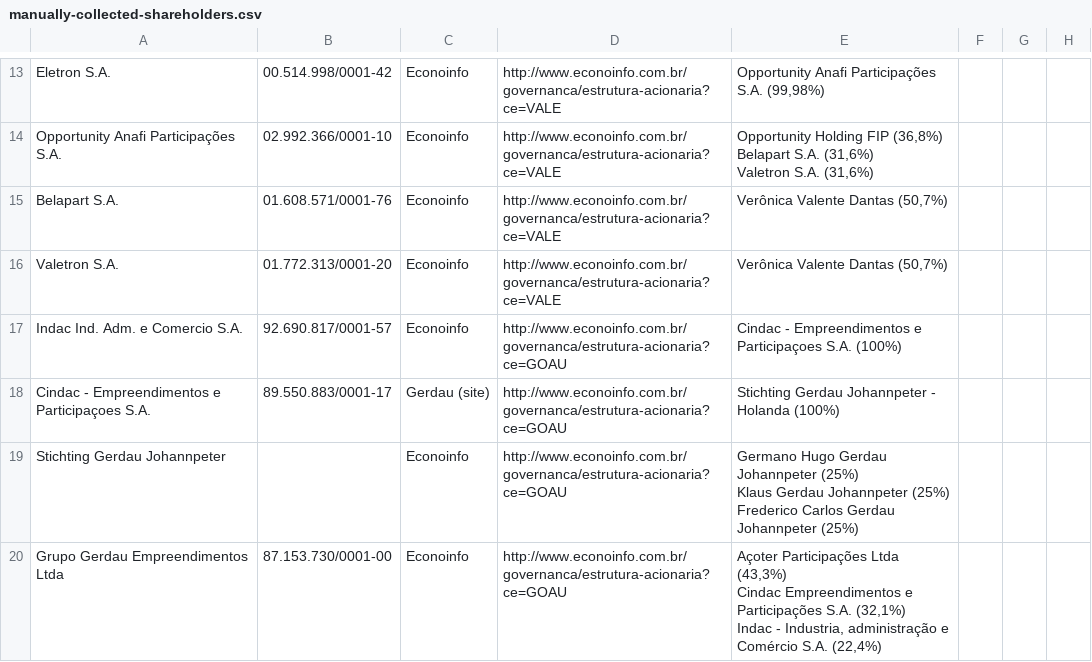
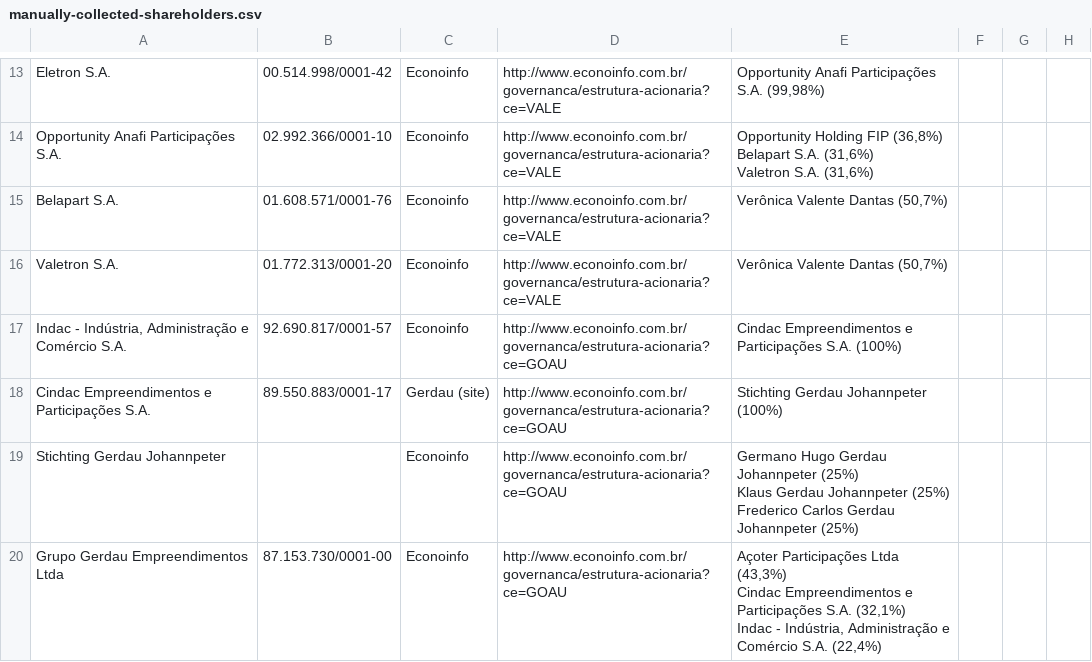
Before and after one commit to coletivoEITA/IMD, a CSV file: db/manually-collected-shareholders.csv, drawn as a sheet; only a part is shown, gaps mark what is left out; the diff covers the shown part only.

Commit message:
Fix inconsistencies

```diff
--- a/db/manually-collected-shareholders.csv
+++ b/db/manually-collected-shareholders.csv
@@ -62,4 +62,4 @@ Belapart S.A.,01.608.571/0001-76,Econoinfo,http://www.econoinfo.com.br/governanc
 Valetron S.A.,01.772.313/0001-20,Econoinfo,http://www.econoinfo.com.br/governanca/estrutura-acionaria?ce=VALE,"Verônica Valente Dantas (50,7%)",,,
-Indac Ind. Adm. e Comercio S.A.,92.690.817/0001-57,Econoinfo,http://www.econoinfo.com.br/governanca/estrutura-acionaria?ce=GOAU,Cindac - Empreendimentos e Participaçoes S.A. (100%),,,
-Cindac - Empreendimentos e Participaçoes S.A., 89.550.883/0001-17,Gerdau (site),http://www.econoinfo.com.br/governanca/estrutura-acionaria?ce=GOAU,Stichting Gerdau Johannpeter - Holanda (100%),,,
+"Indac - Indústria, Administração e Comércio S.A.",92.690.817/0001-57,Econoinfo,http://www.econoinfo.com.br/governanca/estrutura-acionaria?ce=GOAU,Cindac Empreendimentos e Participações S.A. (100%),,,
+Cindac Empreendimentos e Participações S.A., 89.550.883/0001-17,Gerdau (site),http://www.econoinfo.com.br/governanca/estrutura-acionaria?ce=GOAU,Stichting Gerdau Johannpeter (100%),,,
 Stichting Gerdau Johannpeter,,Econoinfo,http://www.econoinfo.com.br/governanca/estrutura-acionaria?ce=GOAU,"Germano Hugo Gerdau Johannpeter (25%)
@@ -67,4 +67,4 @@ Klaus Gerdau Johannpeter (25%)
 Frederico Carlos Gerdau Johannpeter (25%)",,,
-Grupo Gerdau Empreendimentos Ltda,87.153.730/0001-00,Econoinfo,http://www.econoinfo.com.br/governanca/estrutura-acionaria?ce=GOAU,"Açoter Participações Ltda (43,3%)
-Cindac Empreendimentos e Participações S.A. (32,1%)
-Indac - Industria, administração e Comércio S.A. (22,4%)",,,
+Grupo Gerdau Empreendimentos Ltda,87.153.730/0001-00,Econoinfo,http://www.econoinfo.com.br/governanca/estrutura-acionaria?ce=GOAU,"Açoter Participações Ltda (43,3%)
+Cindac Empreendimentos e Participações S.A. (32,1%)
+Indac - Indústria, Administração e Comércio S.A. (22,4%)",,,
```
Also changed, not shown: 2 removed rows and 17 edited cells elsewhere in this file.
